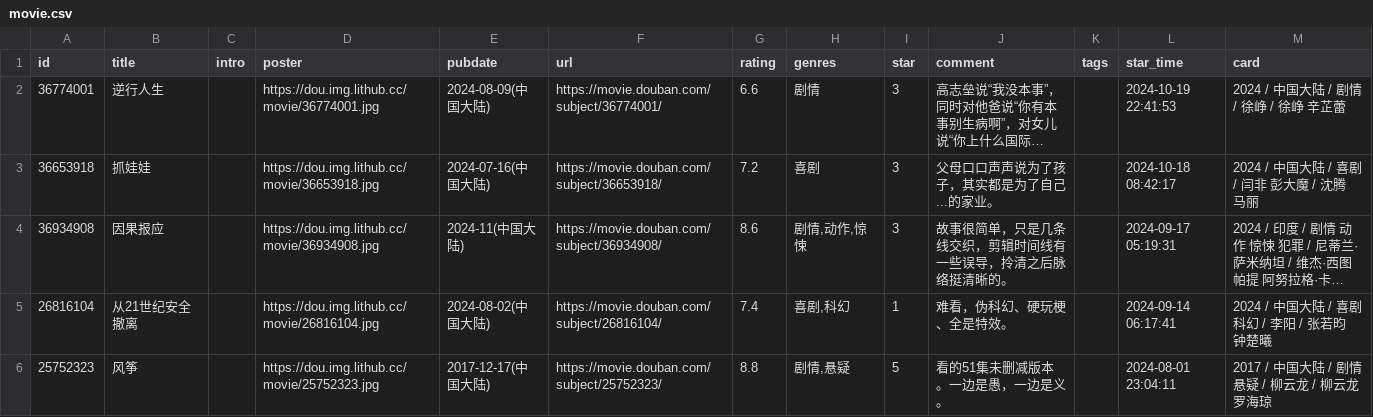
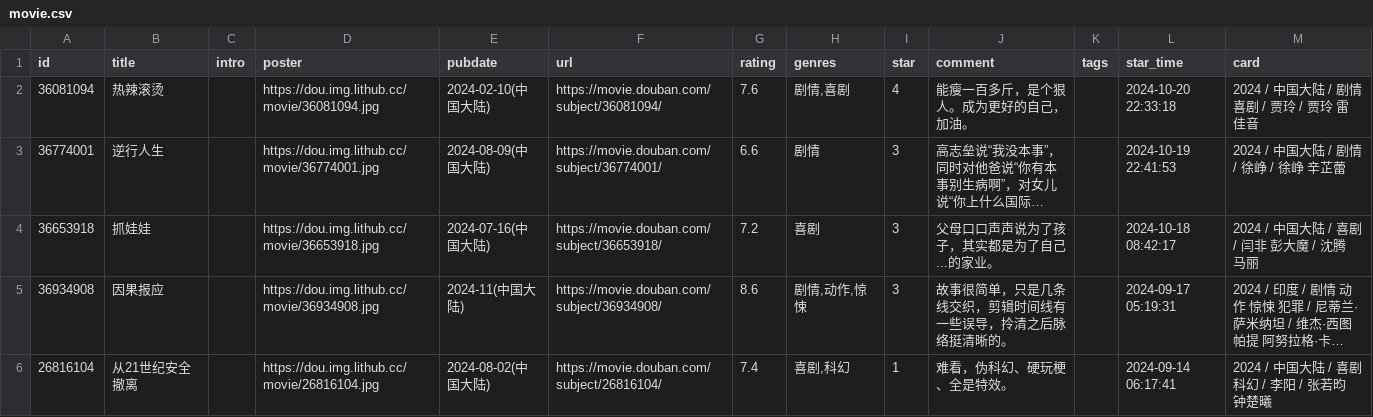
Before and after one commit to cosine00/Hug00, a CSV file: data/douban/movie.csv, drawn as a sheet; only a part is shown; the shorter side is filled out with more unchanged rows; long unchanged cells end in …; the diff names each change by its address in the sheet, - before the commit and + after, or states it on an @@ line.

Commit message:
chore: update douban data

```diff
--- a/data/douban/movie.csv
+++ b/data/douban/movie.csv
+row 2: 36081094 | 热辣滚烫 |  | https://dou.img.lithub.cc/movie/36081094.jpg | 2024-02-10(中国大陆) | https://movie.douban.com/subject/36081094/ | 7.6 | 剧情,喜剧 | 4 | 能瘦一百多斤，是个狠人。成为更好的自己，加油。 |  | 2024-10-20 22:33:18 | 2024 / 中国大陆 / 剧情 喜剧 / 贾玲 / 贾玲 雷佳音
```
